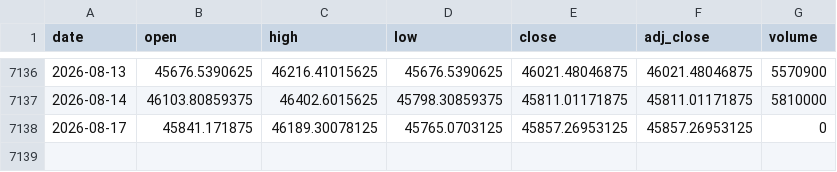
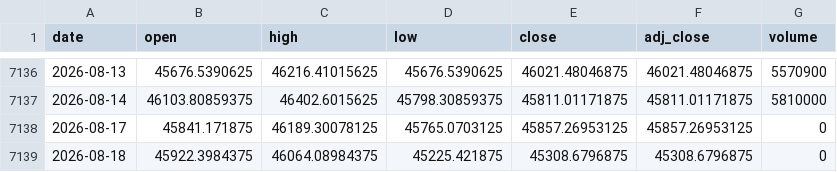
Before and after one commit to moneyorz/taiex-00631l-signal, a CSV file: data/taiex.csv, drawn as a sheet; only a part is shown, gaps mark what is left out.

```diff
--- a/data/taiex.csv
+++ b/data/taiex.csv
@@ -7138 +7138,2 @@ date,open,high,low,close,adj_close,volume
 2026-08-17,45841.171875,46189.30078125,45765.0703125,45857.26953125,45857.26953125,0
+2026-08-18,45922.3984375,46064.08984375,45225.421875,45308.6796875,45308.6796875,0
```
Also changed, not shown: 1 other file.
